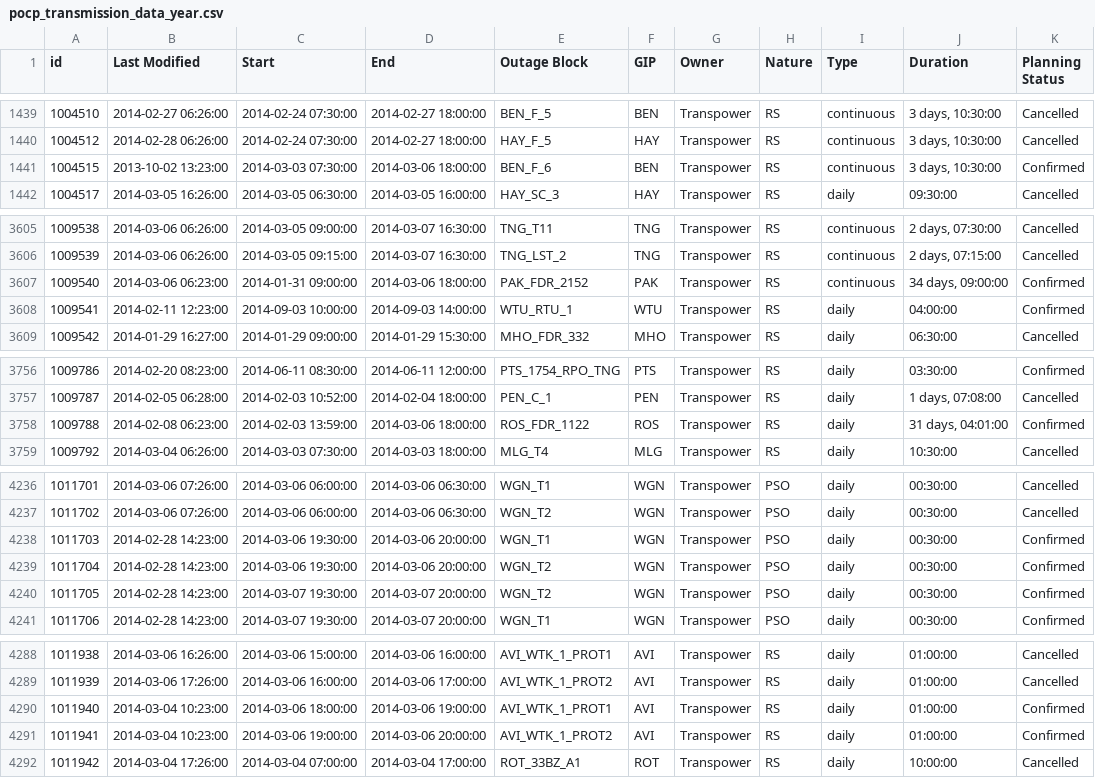
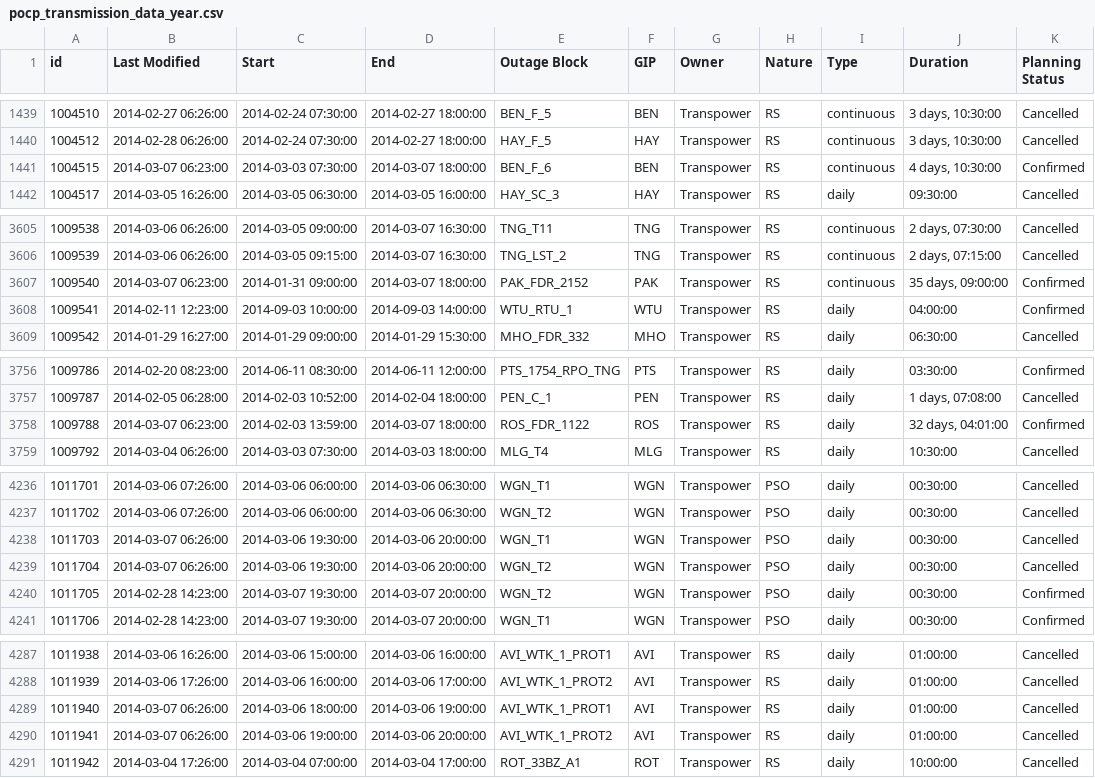
Before and after one commit to ElectricityAuthority/pocp, a CSV file: pocp_transmission_data_year.csv, drawn as a sheet; only a part is shown, gaps mark what is left out; the diff covers the shown part only.

```diff
--- a/pocp_transmission_data_year.csv
+++ b/pocp_transmission_data_year.csv
@@ -1440,3 +1440,3 @@ id,Last Modified,Start,End,Outage Block,GIP,Owner,Nature,Type,Duration,Planning
 1004512,2014-02-28 06:26:00,2014-02-24 07:30:00,2014-02-27 18:00:00,HAY_F_5,HAY,Transpower,RS,continuous,"3 days, 10:30:00",Cancelled
-1004515,2013-10-02 13:23:00,2014-03-03 07:30:00,2014-03-06 18:00:00,BEN_F_6,BEN,Transpower,RS,continuous,"3 days, 10:30:00",Confirmed
+1004515,2014-03-07 06:23:00,2014-03-03 07:30:00,2014-03-07 18:00:00,BEN_F_6,BEN,Transpower,RS,continuous,"4 days, 10:30:00",Confirmed
 1004517,2014-03-05 16:26:00,2014-03-05 06:30:00,2014-03-05 16:00:00,HAY_SC_3,HAY,Transpower,RS,daily,09:30:00,Cancelled
@@ -3606,3 +3606,3 @@ id,Last Modified,Start,End,Outage Block,GIP,Owner,Nature,Type,Duration,Planning
 1009539,2014-03-06 06:26:00,2014-03-05 09:15:00,2014-03-07 16:30:00,TNG_LST_2,TNG,Transpower,RS,continuous,"2 days, 07:15:00",Cancelled
-1009540,2014-03-06 06:23:00,2014-01-31 09:00:00,2014-03-06 18:00:00,PAK_FDR_2152,PAK,Transpower,RS,continuous,"34 days, 09:00:00",Confirmed
+1009540,2014-03-07 06:23:00,2014-01-31 09:00:00,2014-03-07 18:00:00,PAK_FDR_2152,PAK,Transpower,RS,continuous,"35 days, 09:00:00",Confirmed
 1009541,2014-02-11 12:23:00,2014-09-03 10:00:00,2014-09-03 14:00:00,WTU_RTU_1,WTU,Transpower,RS,daily,04:00:00,Confirmed
@@ -3757,3 +3757,3 @@ id,Last Modified,Start,End,Outage Block,GIP,Owner,Nature,Type,Duration,Planning
 1009787,2014-02-05 06:28:00,2014-02-03 10:52:00,2014-02-04 18:00:00,PEN_C_1,PEN,Transpower,RS,daily,"1 days, 07:08:00",Cancelled
-1009788,2014-02-08 06:23:00,2014-02-03 13:59:00,2014-03-06 18:00:00,ROS_FDR_1122,ROS,Transpower,RS,daily,"31 days, 04:01:00",Confirmed
+1009788,2014-03-07 06:23:00,2014-02-03 13:59:00,2014-03-07 18:00:00,ROS_FDR_1122,ROS,Transpower,RS,daily,"32 days, 04:01:00",Confirmed
 1009792,2014-03-04 06:26:00,2014-03-03 07:30:00,2014-03-03 18:00:00,MLG_T4,MLG,Transpower,RS,daily,10:30:00,Cancelled
@@ -4237,4 +4237,4 @@ id,Last Modified,Start,End,Outage Block,GIP,Owner,Nature,Type,Duration,Planning
 1011702,2014-03-06 07:26:00,2014-03-06 06:00:00,2014-03-06 06:30:00,WGN_T2,WGN,Transpower,PSO,daily,00:30:00,Cancelled
-1011703,2014-02-28 14:23:00,2014-03-06 19:30:00,2014-03-06 20:00:00,WGN_T1,WGN,Transpower,PSO,daily,00:30:00,Confirmed
-1011704,2014-02-28 14:23:00,2014-03-06 19:30:00,2014-03-06 20:00:00,WGN_T2,WGN,Transpower,PSO,daily,00:30:00,Confirmed
+1011703,2014-03-07 06:26:00,2014-03-06 19:30:00,2014-03-06 20:00:00,WGN_T1,WGN,Transpower,PSO,daily,00:30:00,Cancelled
+1011704,2014-03-07 06:26:00,2014-03-06 19:30:00,2014-03-06 20:00:00,WGN_T2,WGN,Transpower,PSO,daily,00:30:00,Cancelled
 1011705,2014-02-28 14:23:00,2014-03-07 19:30:00,2014-03-07 20:00:00,WGN_T2,WGN,Transpower,PSO,daily,00:30:00,Confirmed
@@ -4289,4 +4288,4 @@ id,Last Modified,Start,End,Outage Block,GIP,Owner,Nature,Type,Duration,Planning
 1011939,2014-03-06 17:26:00,2014-03-06 16:00:00,2014-03-06 17:00:00,AVI_WTK_1_PROT2,AVI,Transpower,RS,daily,01:00:00,Cancelled
-1011940,2014-03-04 10:23:00,2014-03-06 18:00:00,2014-03-06 19:00:00,AVI_WTK_1_PROT1,AVI,Transpower,RS,daily,01:00:00,Confirmed
-1011941,2014-03-04 10:23:00,2014-03-06 19:00:00,2014-03-06 20:00:00,AVI_WTK_1_PROT2,AVI,Transpower,RS,daily,01:00:00,Confirmed
+1011940,2014-03-07 06:26:00,2014-03-06 18:00:00,2014-03-06 19:00:00,AVI_WTK_1_PROT1,AVI,Transpower,RS,daily,01:00:00,Cancelled
+1011941,2014-03-07 06:26:00,2014-03-06 19:00:00,2014-03-06 20:00:00,AVI_WTK_1_PROT2,AVI,Transpower,RS,daily,01:00:00,Cancelled
 1011942,2014-03-04 17:26:00,2014-03-04 07:00:00,2014-03-04 17:00:00,ROT_33BZ_A1,ROT,Transpower,RS,daily,10:00:00,Cancelled
```
Also changed, not shown: 6 added rows, 1 removed row and 37 edited cells elsewhere in this file, pocp_data_year.csv, 1 other file.
